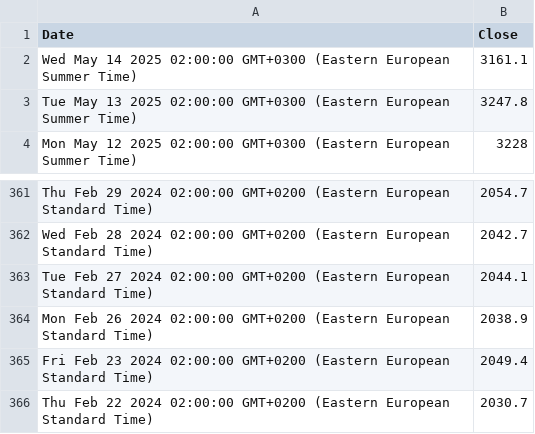
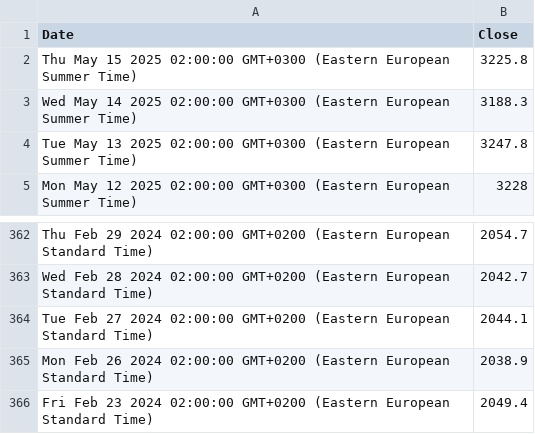
Before and after one commit to denesdata/roem, a CSV file: roem 2.0/Financial Markets/Gold.csv, drawn as a sheet; only a part is shown, gaps mark what is left out.

Commit message:
Update roem 2.0/Financial Markets/Gold.csv

```diff
--- a/roem 2.0/Financial Markets/Gold.csv
+++ b/roem 2.0/Financial Markets/Gold.csv
@@ -1,3 +1,4 @@
 Date,Close
-Wed May 14 2025 02:00:00 GMT+0300 (Eastern European Summer Time),3161.1
+Thu May 15 2025 02:00:00 GMT+0300 (Eastern European Summer Time),3225.8
+Wed May 14 2025 02:00:00 GMT+0300 (Eastern European Summer Time),3188.3
 Tue May 13 2025 02:00:00 GMT+0300 (Eastern European Summer Time),3247.8
@@ -365,2 +366 @@ Mon Feb 26 2024 02:00:00 GMT+0200 (Eastern European Standard Time),2038.9
 Fri Feb 23 2024 02:00:00 GMT+0200 (Eastern European Standard Time),2049.4
-Thu Feb 22 2024 02:00:00 GMT+0200 (Eastern European Standard Time),2030.7
```
